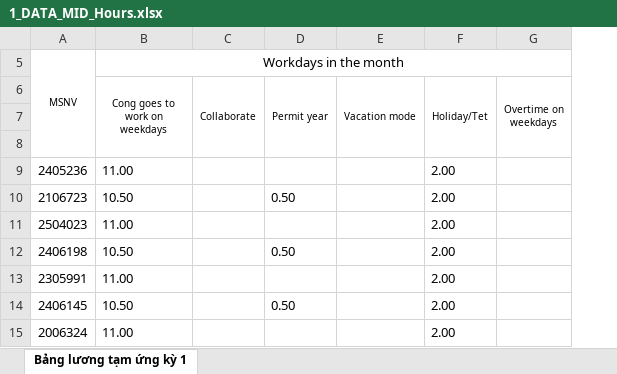
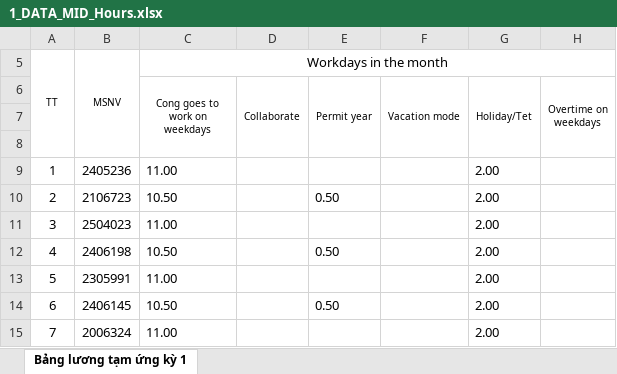
Before and after one commit to biztinct/gitlocal, an Excel workbook: thaco/color/1_DATA_MID_Hours.xlsx, sheet Bảng lương tạm ứng kỳ 1, drawn as a sheet; only a part is shown; values as stored, in another font and other column widths than the file's, no borders; conditional formats not drawn; the diff names each change by its address in the sheet, - before the commit and + after, or states it on an @@ line.

```diff
--- a/thaco/color/1_DATA_MID_Hours.xlsx (sheet Bảng lương tạm ứng kỳ 1)
+++ b/thaco/color/1_DATA_MID_Hours.xlsx (sheet Bảng lương tạm ứng kỳ 1)
+column A, rows 5-15: TT |  |  |  | 1 | 2 | 3 | 4 | 5 | 6 | 7
```
Also changed, not shown: thaco/color/1_DATA_AllCols.xlsx, thaco/color/1_DATA_Hours.xlsx, 17 other files.
